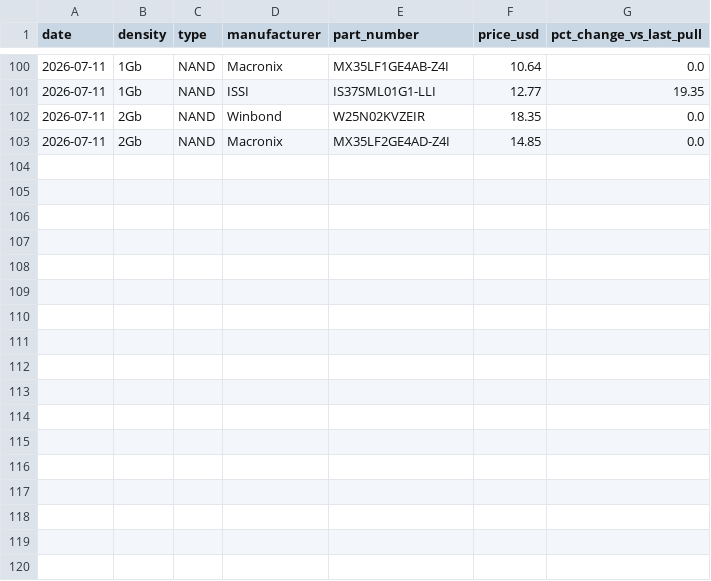
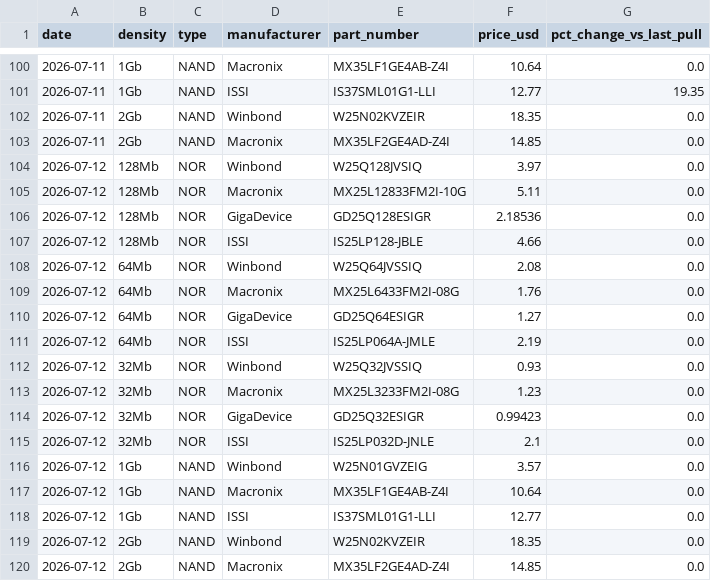
Before and after one commit to dpark0307/winbondtracker, a CSV file: prices.csv, drawn as a sheet; only a part is shown, gaps mark what is left out.

```diff
--- a/prices.csv
+++ b/prices.csv
@@ -103 +103,18 @@ date,density,type,manufacturer,part_number,price_usd,pct_change_vs_last_pull
 2026-07-11,2Gb,NAND,Macronix,MX35LF2GE4AD-Z4I,14.85,0.0
+2026-07-12,128Mb,NOR,Winbond,W25Q128JVSIQ,3.97,0.0
+2026-07-12,128Mb,NOR,Macronix,MX25L12833FM2I-10G,5.11,0.0
+2026-07-12,128Mb,NOR,GigaDevice,GD25Q128ESIGR,2.18536,0.0
+2026-07-12,128Mb,NOR,ISSI,IS25LP128-JBLE,4.66,0.0
+2026-07-12,64Mb,NOR,Winbond,W25Q64JVSSIQ,2.08,0.0
+2026-07-12,64Mb,NOR,Macronix,MX25L6433FM2I-08G,1.76,0.0
+2026-07-12,64Mb,NOR,GigaDevice,GD25Q64ESIGR,1.27,0.0
+2026-07-12,64Mb,NOR,ISSI,IS25LP064A-JMLE,2.19,0.0
+2026-07-12,32Mb,NOR,Winbond,W25Q32JVSSIQ,0.93,0.0
+2026-07-12,32Mb,NOR,Macronix,MX25L3233FM2I-08G,1.23,0.0
+2026-07-12,32Mb,NOR,GigaDevice,GD25Q32ESIGR,0.99423,0.0
+2026-07-12,32Mb,NOR,ISSI,IS25LP032D-JNLE,2.1,0.0
+2026-07-12,1Gb,NAND,Winbond,W25N01GVZEIG,3.57,0.0
+2026-07-12,1Gb,NAND,Macronix,MX35LF1GE4AB-Z4I,10.64,0.0
+2026-07-12,1Gb,NAND,ISSI,IS37SML01G1-LLI,12.77,0.0
+2026-07-12,2Gb,NAND,Winbond,W25N02KVZEIR,18.35,0.0
+2026-07-12,2Gb,NAND,Macronix,MX35LF2GE4AD-Z4I,14.85,0.0
```
